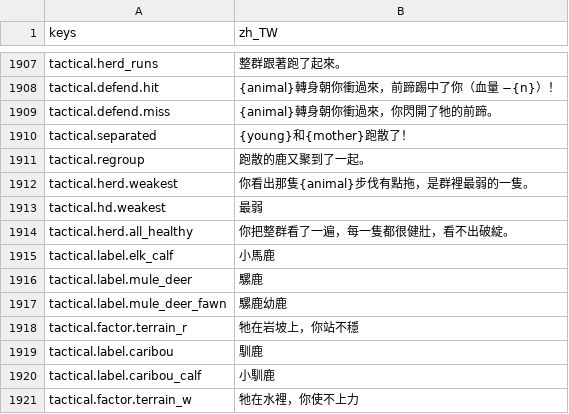
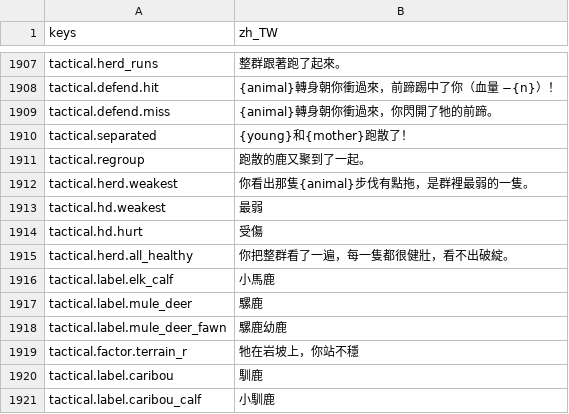
Before and after one commit to gigd123/wolf-life, a CSV file: localization/strings_zh_TW.csv, drawn as a sheet; only a part is shown, gaps mark what is left out; the shorter side is filled out with more unchanged rows; the diff names each change by its address in the sheet, - before the commit and + after, or states it on an @@ line.

```diff
--- a/localization/strings_zh_TW.csv
+++ b/localization/strings_zh_TW.csv
+row 1914: tactical.hd.hurt | 受傷
```
Also changed, not shown: 2 other files.
